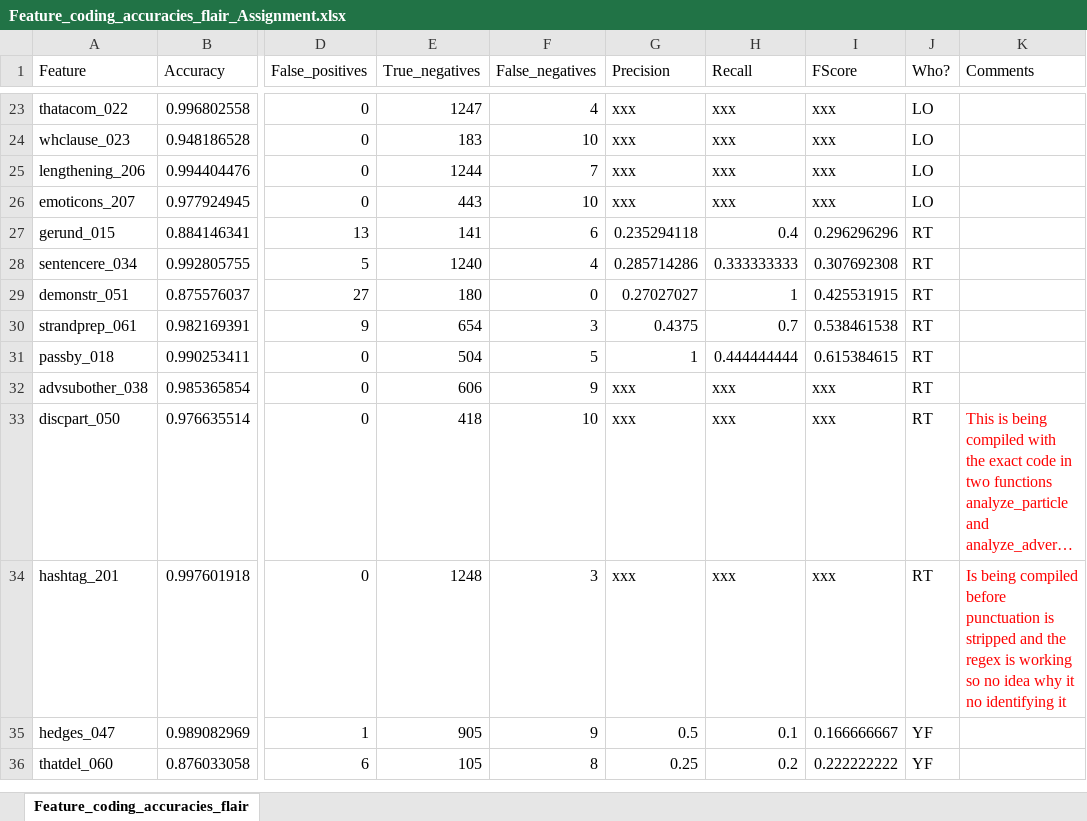
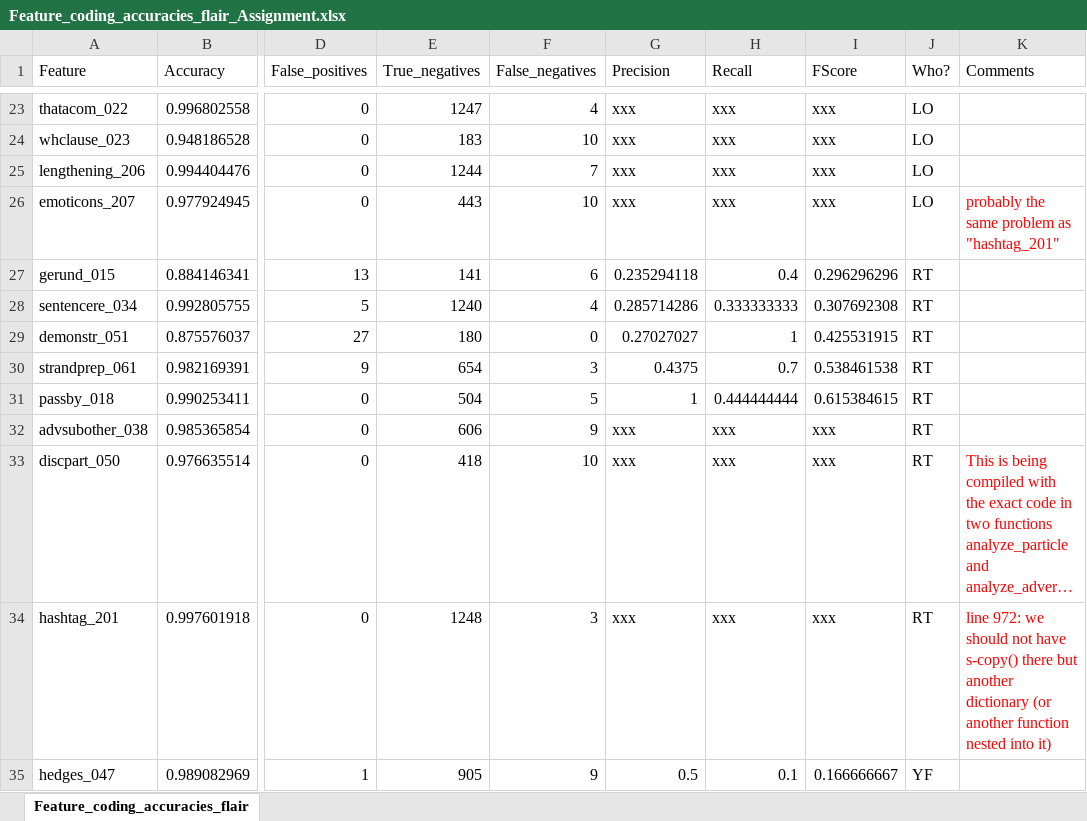
Before and after one commit to PythonGoesReddit/Reddit_MDA, an Excel workbook: Feature_coding_accuracies_flair_Assignment.xlsx, sheet Feature_coding_accuracies_flair, drawn as a sheet; only a part is shown, gaps mark what is left out; the shorter side is filled out with more unchanged rows; long unchanged cells end in …; values as stored, in another font and other column widths than the file's, no borders; the diff names each change by its address in the sheet, - before the commit and + after, or states it on an @@ line.

Commit message:
Updated the table for feature identification

```diff
--- a/Feature_coding_accuracies_flair_Assignment.xlsx (sheet Feature_coding_accuracies_flair)
+++ b/Feature_coding_accuracies_flair_Assignment.xlsx (sheet Feature_coding_accuracies_flair)
-K26 (Comments): (empty)
+K26 (Comments): probably the same problem as "hashtag_201"
-K34 (Comments): Is being compiled before punctuation is stripped and the regex is working so no idea why it no identifying it
+K34 (Comments): line 972: we should not have s-copy() there but another dictionary (or another function nested into it)
```
